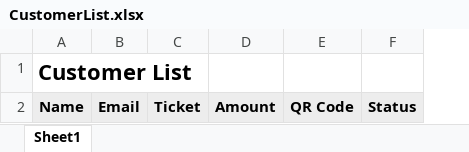
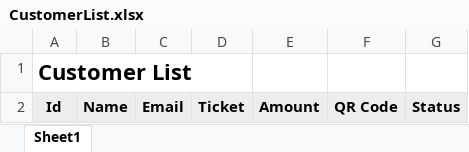
Before and after one commit to chockbot/cinnamon, an Excel workbook: src/Cinnamon.Web/wwwroot/Template/CustomerList.xlsx, sheet Sheet1, drawn as a sheet; values as stored, in another font and other column widths than the file's, no borders; addresses are those after the commit; the diff names each change by its address in the sheet, - before the commit and + after, or states it on an @@ line.

```diff
--- a/src/Cinnamon.Web/wwwroot/Template/CustomerList.xlsx (sheet Sheet1)
+++ b/src/Cinnamon.Web/wwwroot/Template/CustomerList.xlsx (sheet Sheet1)
+column A, rows 1-2: Customer List | Id
-B1: Customer List
+B1: (empty)
```
Also changed, not shown: 6 other files.
